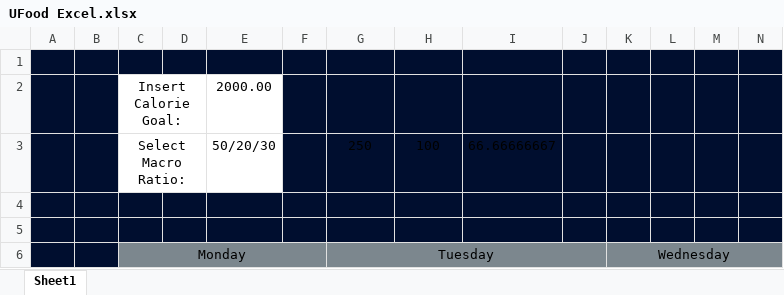
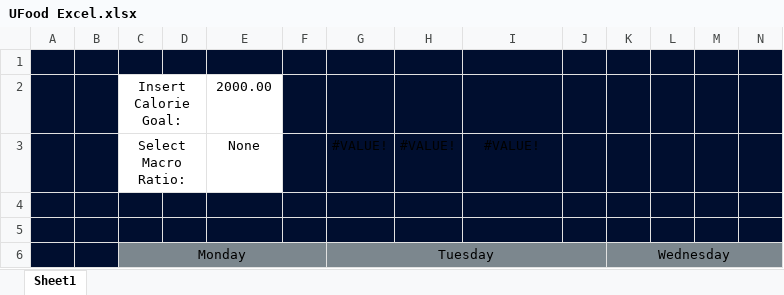
Before and after one commit to ElCibao/XLCalc, an Excel workbook: UFood Excel.xlsx, sheet Sheet1, drawn as a sheet; only a part is shown; values as stored, in another font and other column widths than the file's, no borders; conditional formats not drawn; removed rows and columns are numbered as before the commit, all else as after; rows hold the shown columns only; the diff names each change by its address in the sheet, - before the commit and + after, or states it on an @@ line.

Commit message:
Add files via upload

```diff
--- a/UFood Excel.xlsx (sheet Sheet1)
+++ b/UFood Excel.xlsx (sheet Sheet1)
-row 3:  |  | Select Macro Ratio: |  | 50/20/30 |  | 250 | 100 | 66.66666667
+row 3:  |  | Select Macro Ratio: |  | None |  | #VALUE! | #VALUE! | #VALUE!
```
